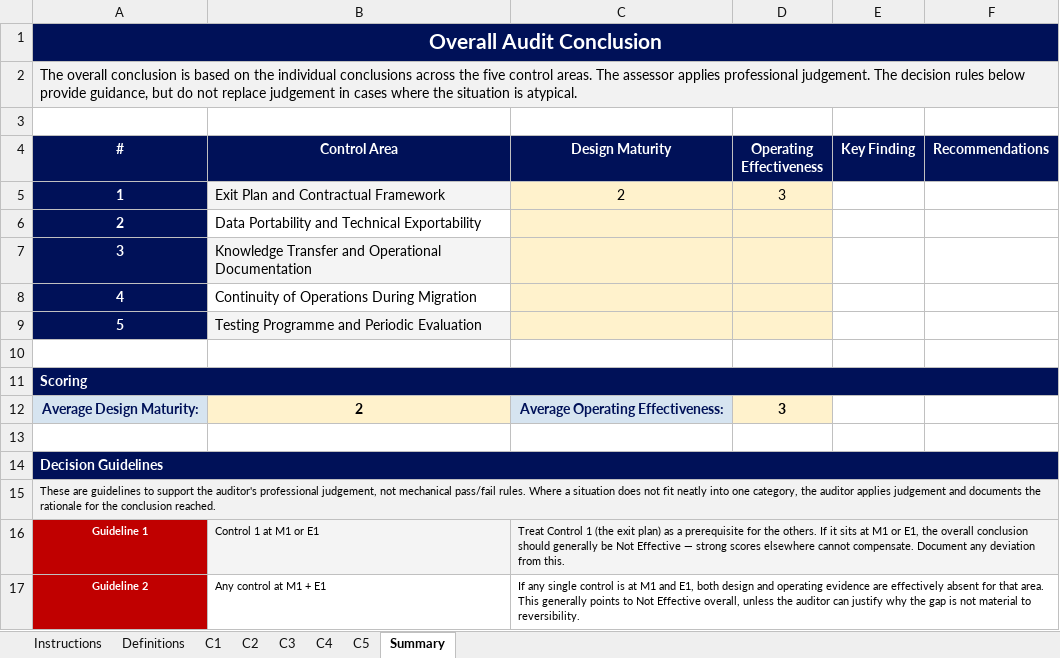
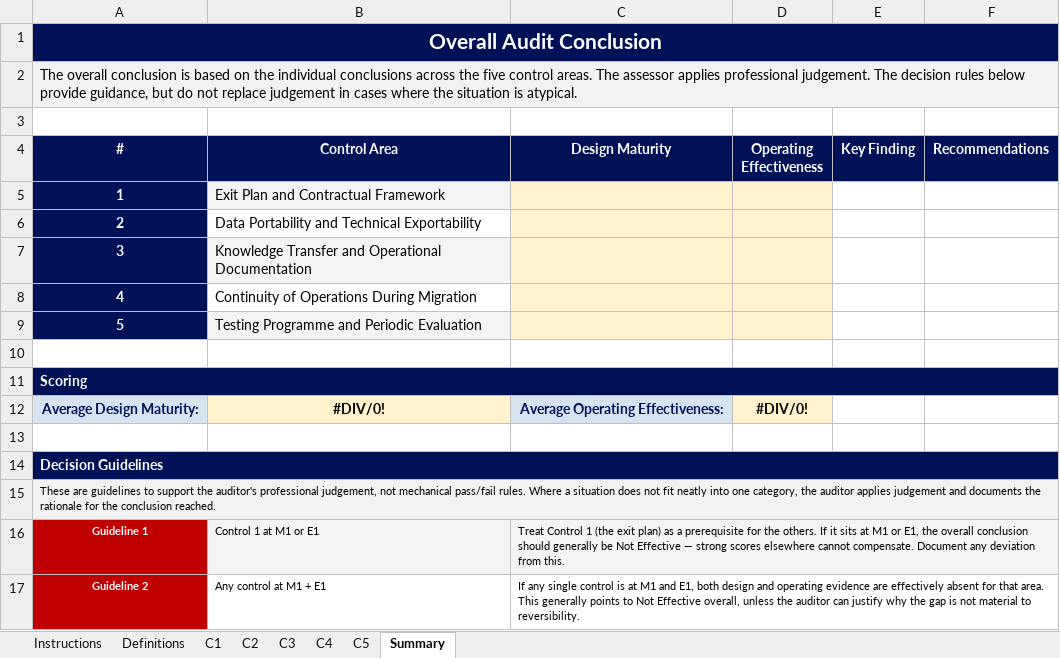
Before and after one commit to zaynab-m/DSAF, an Excel workbook: assets/DSAF-Operational-Reversibility-v1.1.xlsx, sheet Summary, drawn as a sheet; only a part is shown; values as stored, in another font and other column widths than the file's, no borders; the diff names each change by its address in the sheet, - before the commit and + after, or states it on an @@ line.

```diff
--- a/assets/DSAF-Operational-Reversibility-v1.1.xlsx (sheet Summary)
+++ b/assets/DSAF-Operational-Reversibility-v1.1.xlsx (sheet Summary)
-C5 (Design Maturity): 2
+C5 (Design Maturity): (empty)
-D5 (Operating Effectiveness): 3
+D5 (Operating Effectiveness): (empty)
-B12 (Control Area): 2
+B12 (Control Area): #DIV/0!
-D12 (Operating Effectiveness): 3
+D12 (Operating Effectiveness): #DIV/0!
```
Also changed, not shown: sheet C1, 3 other files.
